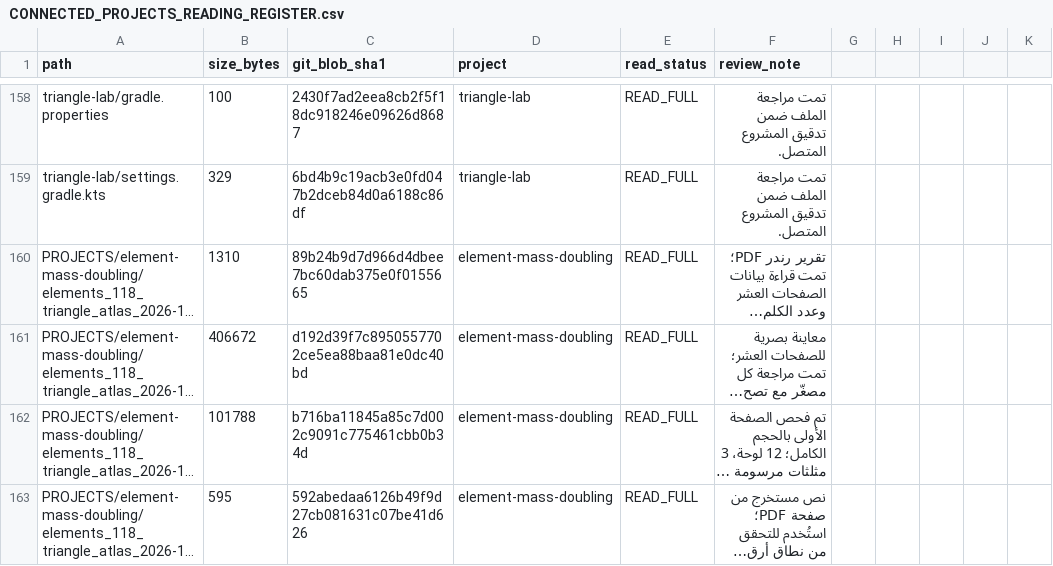
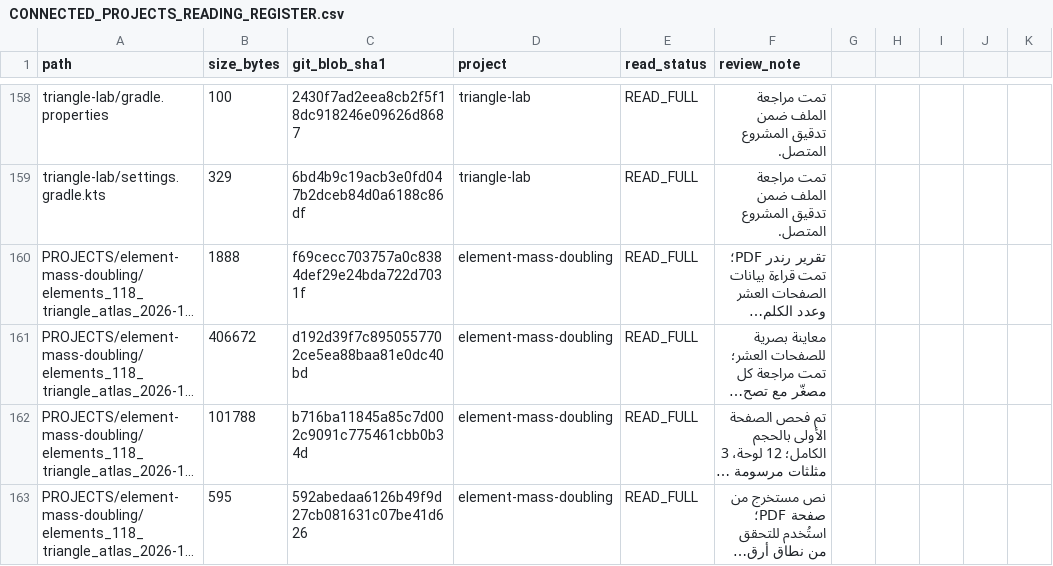
Before and after one commit to 19REKo91/assistant-cloud-memory, a CSV file: PROJECTS/triangle-framework/continuity/CONNECTED_PROJECTS_READING_REGISTER.csv, drawn as a sheet; only a part is shown, gaps mark what is left out; long unchanged cells end in …; the diff names each change by its address in the sheet, - before the commit and + after, or states it on an @@ line.

Commit message:
Refresh PDF render report fingerprint in connected register

```diff
--- a/PROJECTS/triangle-framework/continuity/CONNECTED_PROJECTS_READING_REGISTER.csv
+++ b/PROJECTS/triangle-framework/continuity/CONNECTED_PROJECTS_READING_REGISTER.csv
-B160 (size_bytes): 1310
+B160 (size_bytes): 1888
-C160 (git_blob_sha1): 89b24b9d7d966d4dbee7bc60dab375e0f0155665
+C160 (git_blob_sha1): f69cecc703757a0c8384def29e24bda722d7031f
```
